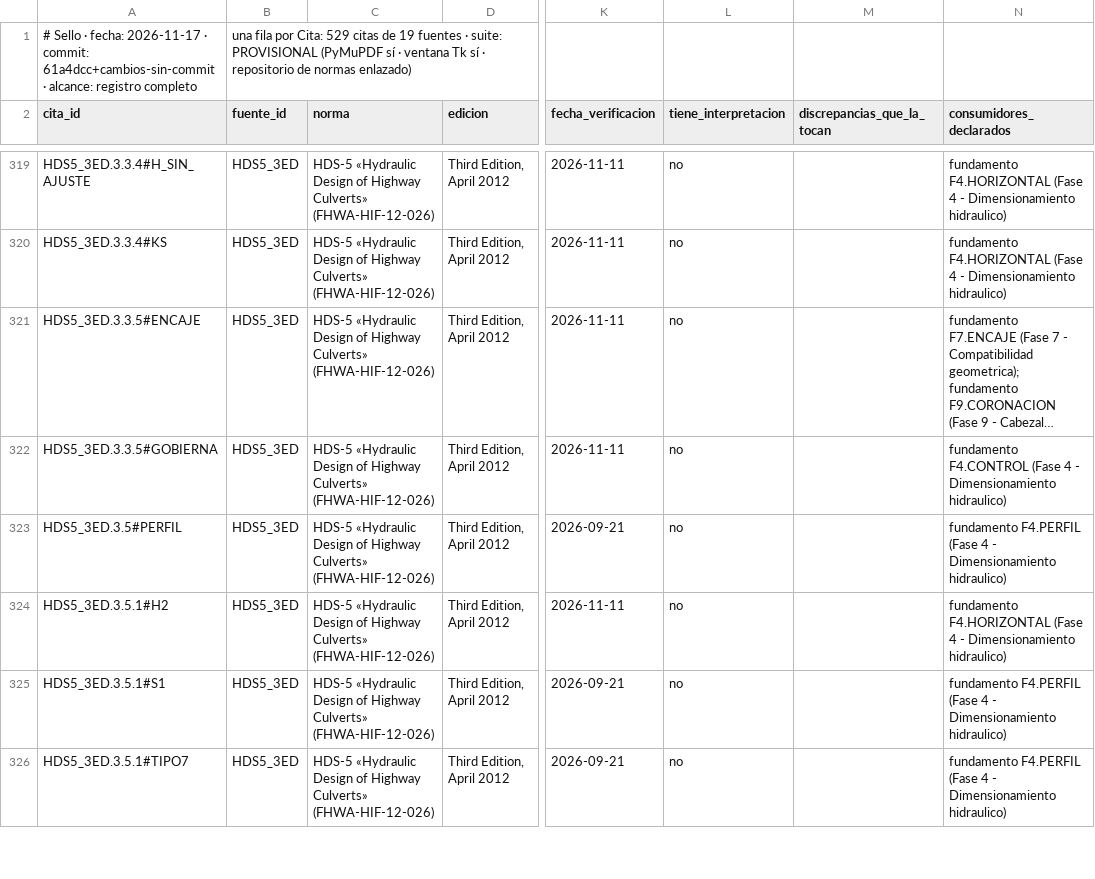
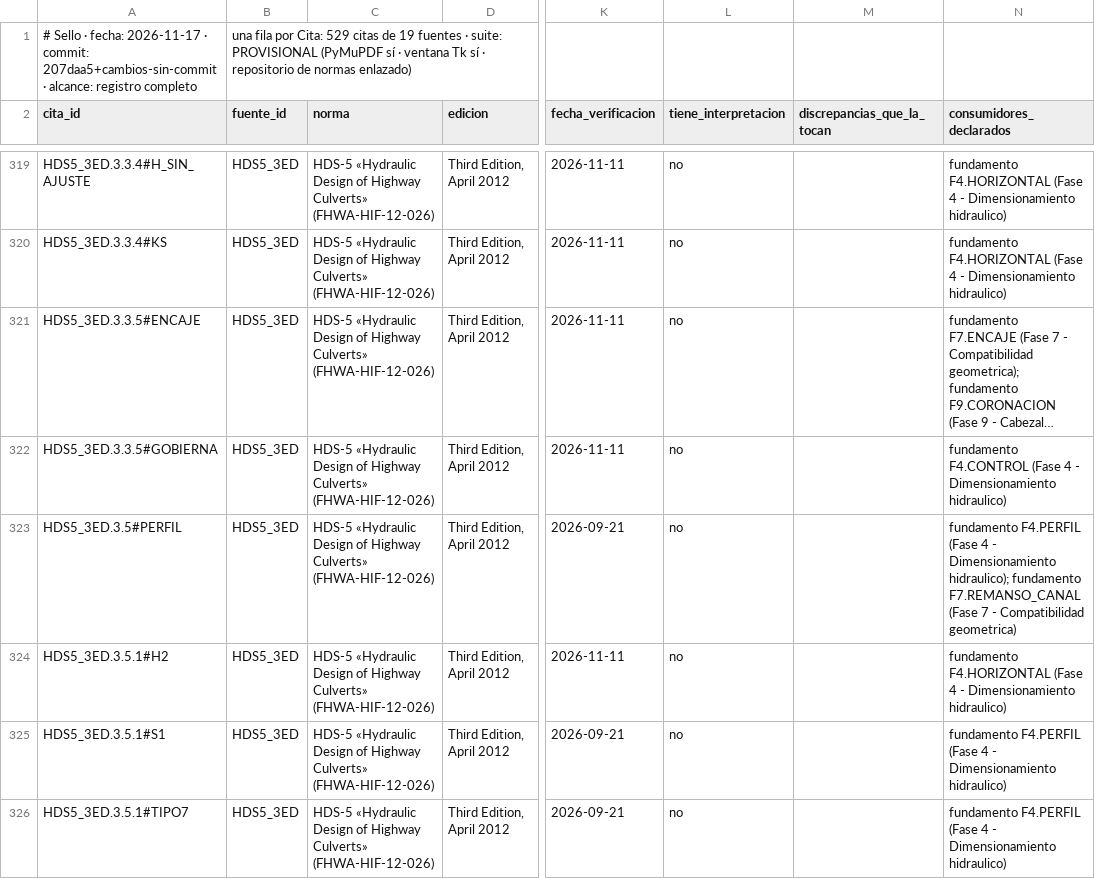
Before and after one commit to Andy-rba30/Proyecto_alcantarillas, a CSV file: docs/trazabilidad.csv, drawn as a sheet; only a part is shown, gaps mark what is left out; long unchanged cells end in …; the diff names each change by its address in the sheet, - before the commit and + after, or states it on an @@ line.

```diff
--- a/docs/trazabilidad.csv
+++ b/docs/trazabilidad.csv
-A1 (cita_id): …· commit: 61a4dcc+cambios-sin-commit · alcance:…
+A1 (cita_id): …· commit: 207daa5+cambios-sin-commit · alcance:…
-N323 (consumidores_declarados): …- Dimensionamiento hidraulico)
+N323 (consumidores_declarados): …- Dimensionamiento hidraulico); fundamento F7.REMANSO_CANAL (Fase 7 - Compatibilidad geometrica)
```
Also changed, not shown: 28 other files.
